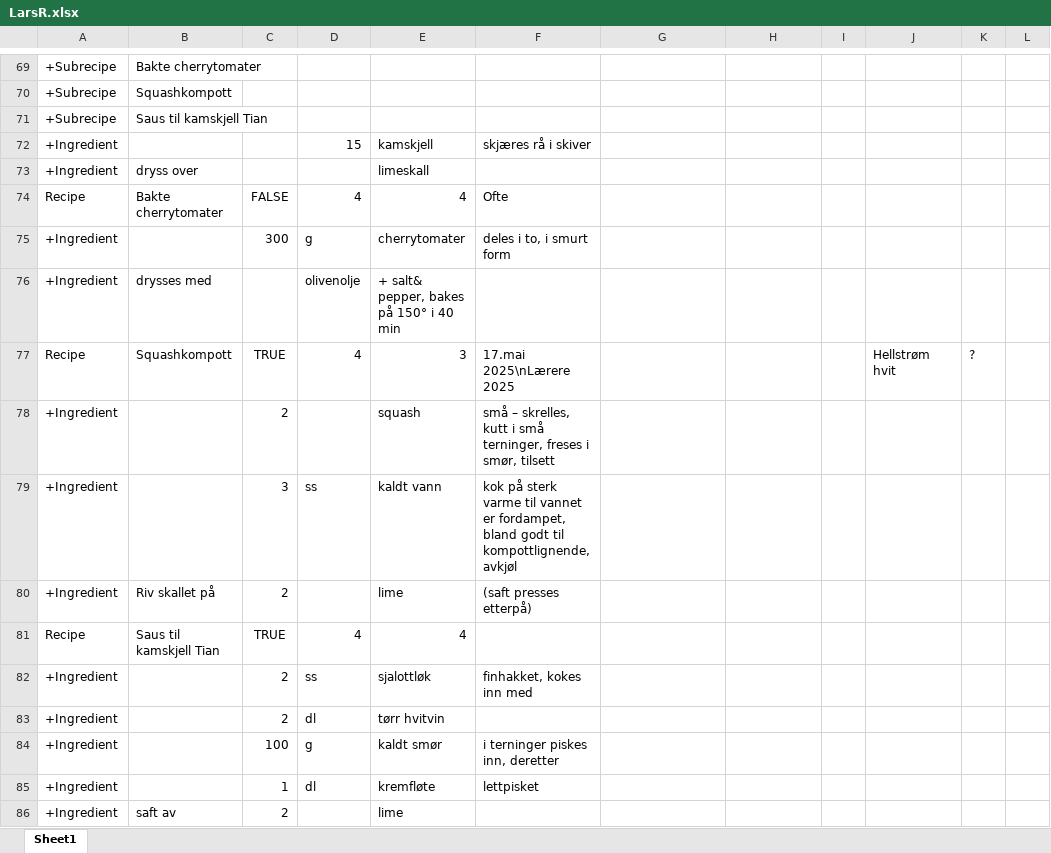
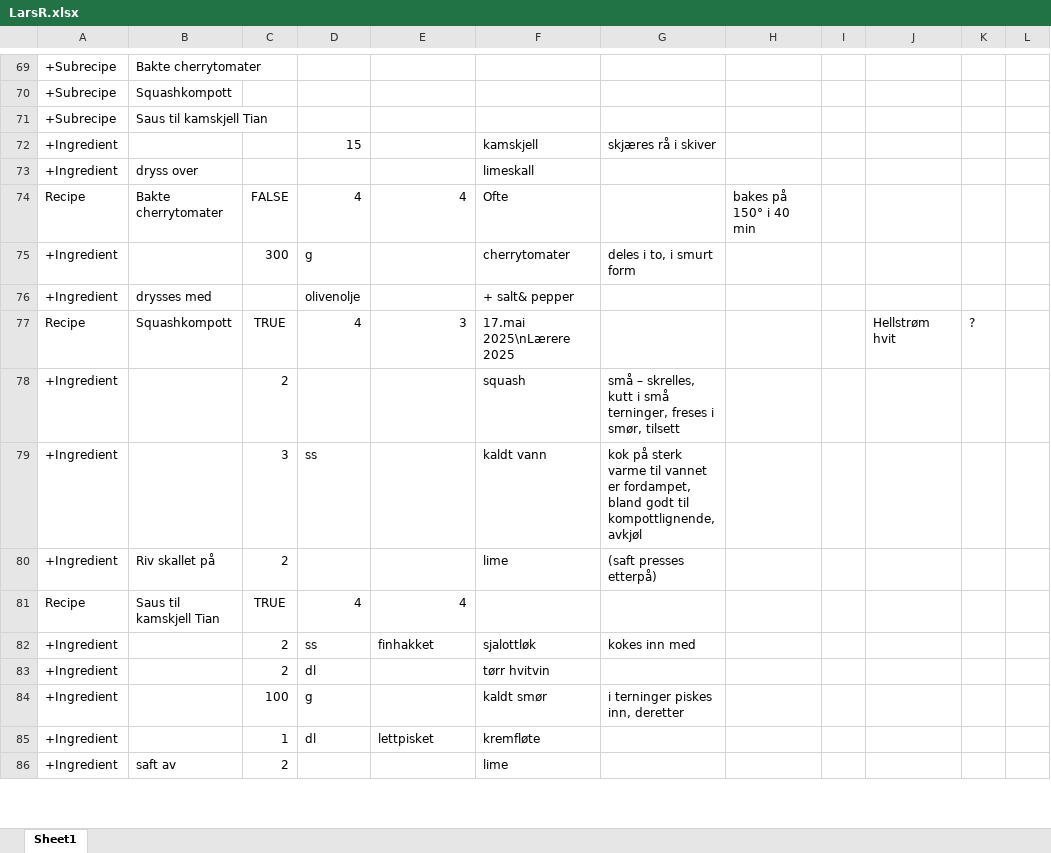
Before and after one commit to larsreed/recipes, an Excel workbook: data/LarsR.xlsx, sheet Sheet1, drawn as a sheet; only a part is shown, gaps mark what is left out; values as stored, in another font and other column widths than the file's, no borders; the diff covers the shown part only; the diff names each change by its address in the sheet, - before the commit and + after, or states it on an @@ line.

```diff
--- a/data/LarsR.xlsx (sheet Sheet1)
+++ b/data/LarsR.xlsx (sheet Sheet1)
-E72: kamskjell
+E72: (empty)
-F72: skjæres rå i skiver
+F72: kamskjell
-G72: (empty)
+G72: skjæres rå i skiver
-E73: limeskall
+E73: (empty)
-F73: (empty)
+F73: limeskall
-H74: (empty)
+H74: bakes på 150° i 40 min
-E75: cherrytomater
+E75: (empty)
-F75: deles i to, i smurt form
+F75: cherrytomater
-G75: (empty)
+G75: deles i to, i smurt form
-E76: + salt& pepper, bakes på 150° i 40 min
+E76: (empty)
-F76: (empty)
+F76: + salt& pepper
-E78: squash
+E78: (empty)
-F78: små – skrelles, kutt i små terninger, freses i smør, tilsett
+F78: squash
-G78: (empty)
+G78: små – skrelles, kutt i små terninger, freses i smør, tilsett
-E79: kaldt vann
+E79: (empty)
-F79: kok på sterk varme til vannet er fordampet, bland godt til kompottlignende, avkjøl
+F79: kaldt vann
-G79: (empty)
+G79: kok på sterk varme til vannet er fordampet, bland godt til kompottlignende, avkjøl
-E80: lime
+E80: (empty)
-F80: (saft presses etterpå)
+F80: lime
-G80: (empty)
+G80: (saft presses etterpå)
-E82: sjalottløk
+E82: finhakket
-F82: finhakket, kokes inn med
+F82: sjalottløk
-G82: (empty)
+G82: kokes inn med
-E83: tørr hvitvin
+E83: (empty)
-F83: (empty)
+F83: tørr hvitvin
-E84: kaldt smør
+E84: (empty)
-F84: i terninger piskes inn, deretter
+F84: kaldt smør
-G84: (empty)
+G84: i terninger piskes inn, deretter
-E85: kremfløte
+E85: lettpisket
-F85: lettpisket
+F85: kremfløte
-E86: lime
+E86: (empty)
-F86: (empty)
+F86: lime
```
Also changed, not shown: 2 added rows, 2 removed rows and 93 edited cells elsewhere in this sheet, 1 other file.
